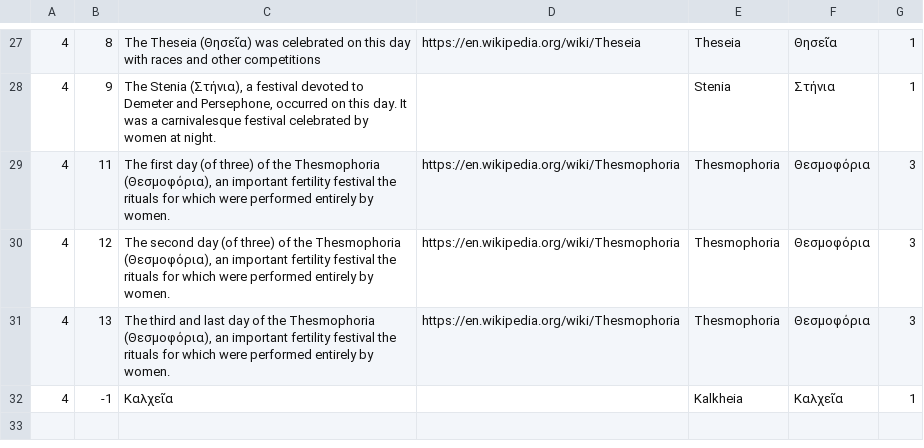
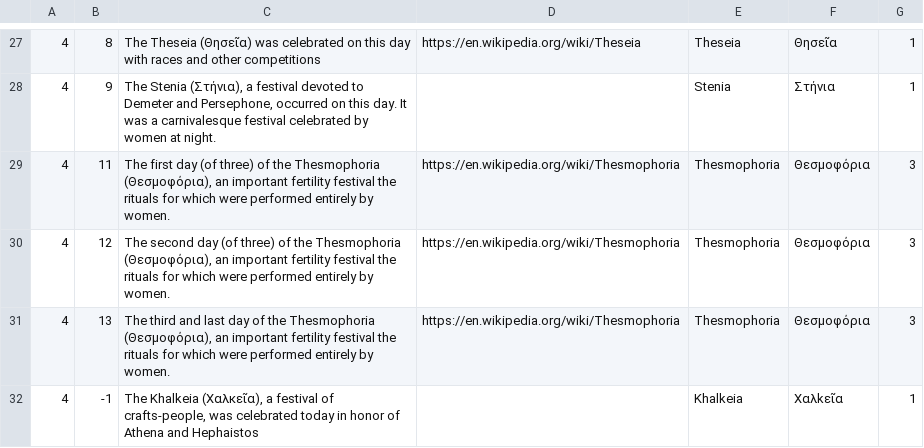
Before and after one commit to seanredmond/hemerologion-bot, a TSV file: festivals.tsv, drawn as a sheet; only a part is shown, gaps mark what is left out.

Commit message:
Add Khalkeia

```diff
--- a/festivals.tsv
+++ b/festivals.tsv
@@ -31,2 +31,2 @@
 4	13	"The third and last day of the Thesmophoria (Θεσμοφόρια), an important fertility festival the rituals for which were performed entirely by women."	"https://en.wikipedia.org/wiki/Thesmophoria"	"Thesmophoria"	"Θεσμοφόρια"	3
-4	-1	"Καλχεῖα"		"Kalkheia"	"Καλχεῖα"	1
+4	-1	"The Khalkeia (Χαλκεῖα), a festival of crafts-people, was celebrated today in honor of Athena and Hephaistos"		"Khalkeia"	"Xαλkεῖα"	1
```
